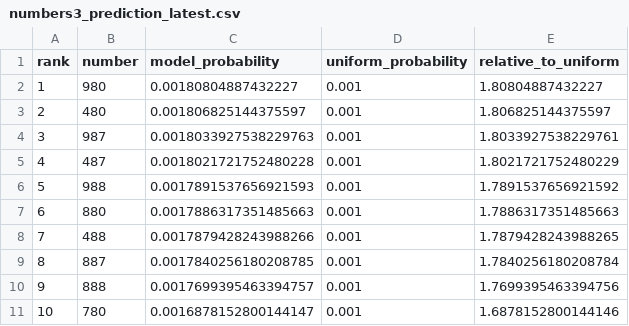
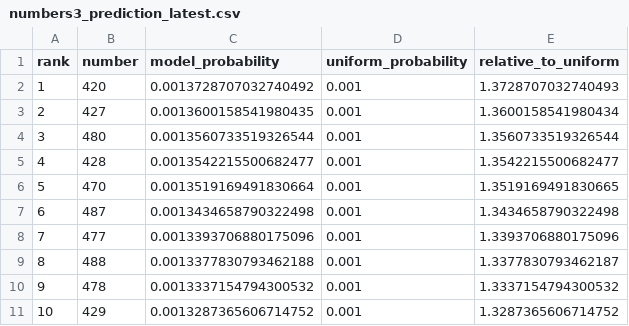
Before and after one commit to Joker7822/Numbers3, a CSV file: predictions/numbers3_prediction_latest.csv, drawn as a sheet; only a part is shown; the diff covers the shown part only.

Commit message:
chore(agent): update NUMBERS3 v3 prediction and backtest

```diff
--- a/predictions/numbers3_prediction_latest.csv
+++ b/predictions/numbers3_prediction_latest.csv
@@ -1,11 +1,11 @@
 rank,number,model_probability,uniform_probability,relative_to_uniform
-1,980,0.00180804887432227,0.001,1.80804887432227
-2,480,0.001806825144375597,0.001,1.806825144375597
-3,987,0.0018033927538229763,0.001,1.8033927538229761
-4,487,0.0018021721752480228,0.001,1.8021721752480229
-5,988,0.0017891537656921593,0.001,1.7891537656921592
-6,880,0.0017886317351485663,0.001,1.7886317351485663
-7,488,0.0017879428243988266,0.001,1.7879428243988265
-8,887,0.0017840256180208785,0.001,1.7840256180208784
-9,888,0.0017699395463394757,0.001,1.7699395463394756
-10,780,0.0016878152800144147,0.001,1.6878152800144146
+1,420,0.0013728707032740492,0.001,1.3728707032740493
+2,427,0.0013600158541980435,0.001,1.3600158541980434
+3,480,0.0013560733519326544,0.001,1.3560733519326544
+4,428,0.0013542215500682477,0.001,1.3542215500682477
+5,470,0.0013519169491830664,0.001,1.3519169491830665
+6,487,0.0013434658790322498,0.001,1.3434658790322498
+7,477,0.0013393706880175096,0.001,1.3393706880175096
+8,488,0.0013377830793462188,0.001,1.3377830793462187
+9,478,0.0013337154794300532,0.001,1.3337154794300532
+10,429,0.0013287365606714752,0.001,1.3287365606714752
```
Also changed, not shown: 30 edited cells elsewhere in this file, 5 other files.
